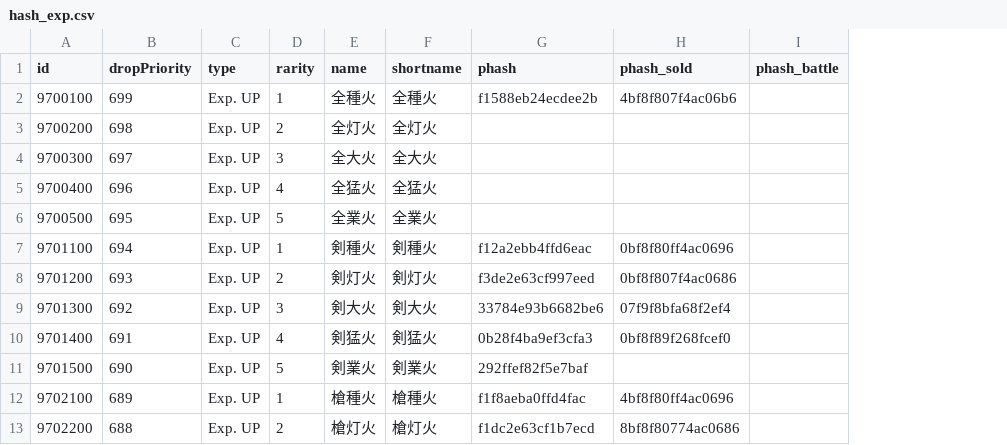
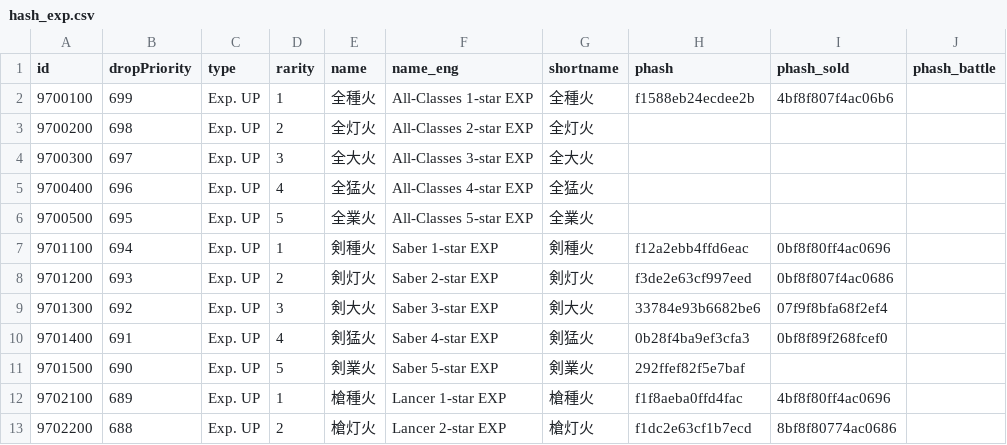
Before and after one commit to fgosc/fgoscdata, a CSV file: hash_exp.csv, drawn as a sheet; only a part is shown; the diff names each change by its address in the sheet, - before the commit and + after, or states it on an @@ line.

Commit message:
add EXP English name

```diff
--- a/hash_exp.csv
+++ b/hash_exp.csv
+column F (name_eng), rows 2-13: All-Classes 1-star EXP | All-Classes 2-star EXP | All-Classes 3-star EXP | All-Classes 4-star EXP | All-Classes 5-star EXP | Saber 1-star EXP | Saber 2-star EXP | Saber 3-star EXP | Saber 4-star EXP | Saber 5-star EXP | Lancer 1-star EXP | Lancer 2-star EXP
```
Also changed, not shown: 1 other file.
